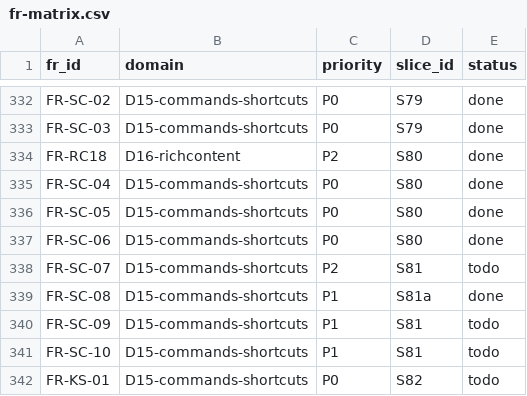
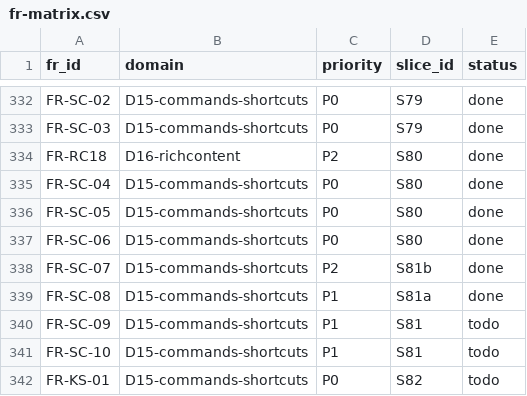
Before and after one commit to talsu/bongtalk, a CSV file: docs/tracing/fr-matrix.csv, drawn as a sheet; only a part is shown, gaps mark what is left out.

```diff
--- a/docs/tracing/fr-matrix.csv
+++ b/docs/tracing/fr-matrix.csv
@@ -337,3 +337,3 @@ FR-SC-05,D15-commands-shortcuts,P0,S80,done
 FR-SC-06,D15-commands-shortcuts,P0,S80,done
-FR-SC-07,D15-commands-shortcuts,P2,S81,todo
+FR-SC-07,D15-commands-shortcuts,P2,S81b,done
 FR-SC-08,D15-commands-shortcuts,P1,S81a,done
```
Also changed, not shown: 2 other files.
